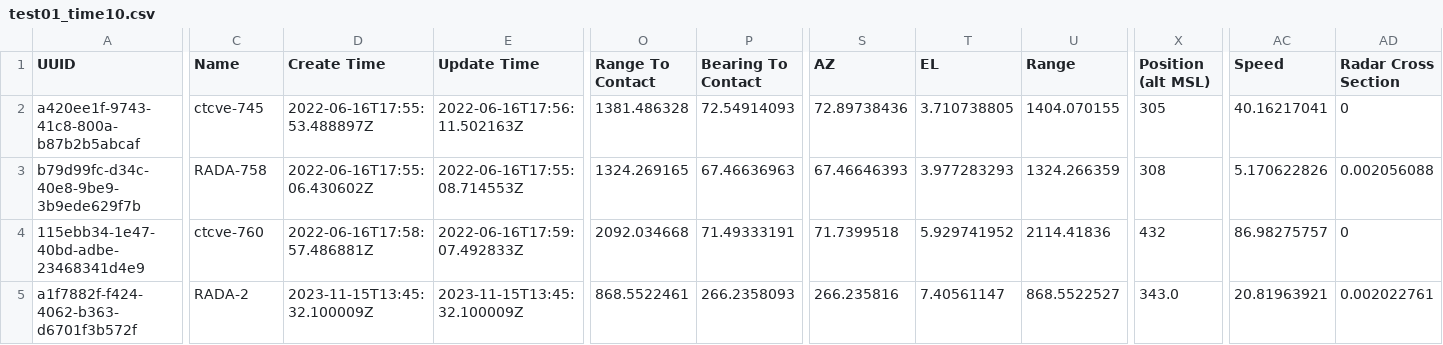
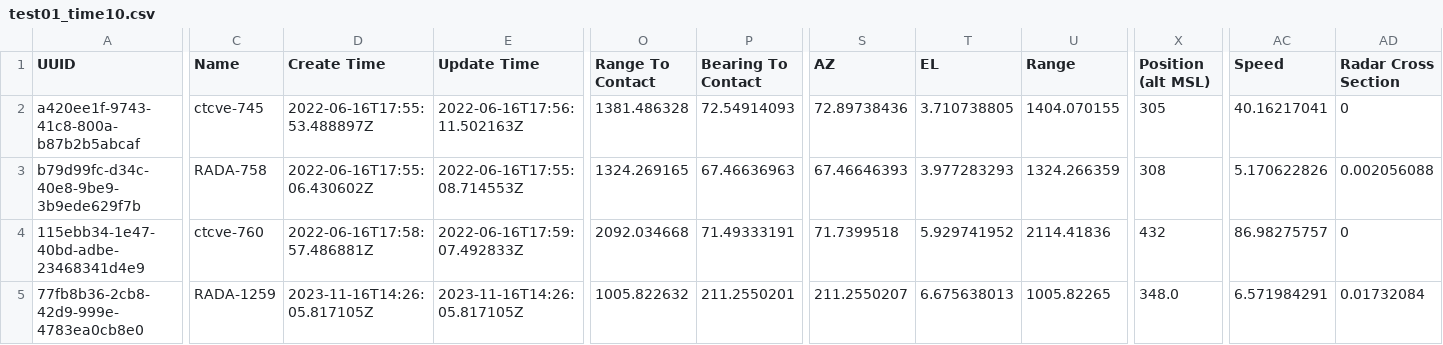
Before and after one commit to tuckerdickson/RADAR-Declutter, a CSV file: data/raw/demo/input/test01_time10.csv, drawn as a sheet; only a part is shown, gaps mark what is left out; the diff covers the shown part only; the diff names each change by its address in the sheet, - before the commit and + after, or states it on an @@ line.

```diff
--- a/data/raw/demo/input/test01_time10.csv
+++ b/data/raw/demo/input/test01_time10.csv
-A5 (UUID): a1f7882f-f424-4062-b363-d6701f3b572f
+A5 (UUID): 77fb8b36-2cb8-42d9-999e-4783ea0cb8e0
-C5 (Name): RADA-2
+C5 (Name): RADA-1259
-D5 (Create Time): 2023-11-15T13:45:32.100009Z
+D5 (Create Time): 2023-11-16T14:26:05.817105Z
-E5 (Update Time): 2023-11-15T13:45:32.100009Z
+E5 (Update Time): 2023-11-16T14:26:05.817105Z
-O5 (Range To Contact): 868.5522461
+O5 (Range To Contact): 1005.822632
-P5 (Bearing To Contact): 266.2358093
+P5 (Bearing To Contact): 211.2550201
-S5 (AZ): 266.235816
+S5 (AZ): 211.2550207
-T5 (EL): 7.40561147
+T5 (EL): 6.675638013
-U5 (Range): 868.5522527
+U5 (Range): 1005.82265
-X5 (Position (alt MSL)): 343.0
+X5 (Position (alt MSL)): 348.0
-AC5 (Speed): 20.81963921
+AC5 (Speed): 6.571984291
-AD5 (Radar Cross Section): 0.002022761
+AD5 (Radar Cross Section): 0.01732084
```
Also changed, not shown: 4 edited cells elsewhere in this file, data/raw/demo/input/test01_time11.csv, data/raw/demo/input/test01_time12.csv, 6 other files.
